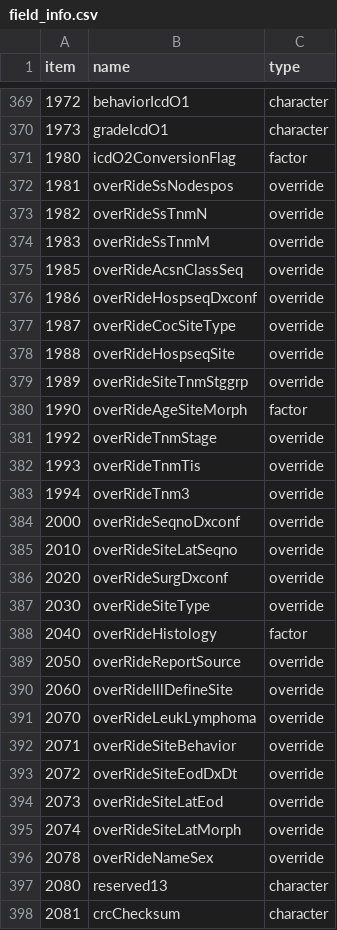
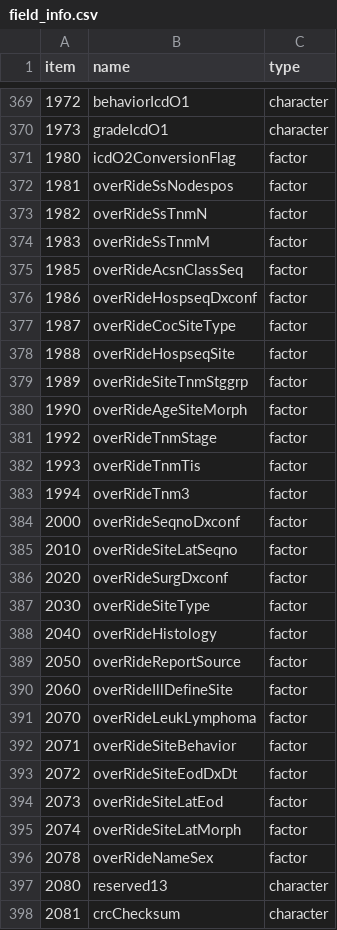
Before and after one commit to WerthPADOH/naaccr, a CSV file: data-raw/field_info.csv, drawn as a sheet; only a part is shown, gaps mark what is left out; the diff covers the shown part only.

Commit message:
Improved field types, cleaning functions, and how they're handled
All field types have an associated conversion function. This will either be
a basic R coercion function like "integer" or a cleaning function. This
way, users can easily convert vectors without having to go through the
"as.naaccr_record" function.

```diff
--- a/data-raw/field_info.csv
+++ b/data-raw/field_info.csv
@@ -371,27 +371,27 @@
 1980,"icdO2ConversionFlag","factor"
-1981,"overRideSsNodespos","override"
-1982,"overRideSsTnmN","override"
-1983,"overRideSsTnmM","override"
-1985,"overRideAcsnClassSeq","override"
-1986,"overRideHospseqDxconf","override"
-1987,"overRideCocSiteType","override"
-1988,"overRideHospseqSite","override"
-1989,"overRideSiteTnmStggrp","override"
+1981,"overRideSsNodespos","factor"
+1982,"overRideSsTnmN","factor"
+1983,"overRideSsTnmM","factor"
+1985,"overRideAcsnClassSeq","factor"
+1986,"overRideHospseqDxconf","factor"
+1987,"overRideCocSiteType","factor"
+1988,"overRideHospseqSite","factor"
+1989,"overRideSiteTnmStggrp","factor"
 1990,"overRideAgeSiteMorph","factor"
-1992,"overRideTnmStage","override"
-1993,"overRideTnmTis","override"
-1994,"overRideTnm3","override"
-2000,"overRideSeqnoDxconf","override"
-2010,"overRideSiteLatSeqno","override"
-2020,"overRideSurgDxconf","override"
-2030,"overRideSiteType","override"
+1992,"overRideTnmStage","factor"
+1993,"overRideTnmTis","factor"
+1994,"overRideTnm3","factor"
+2000,"overRideSeqnoDxconf","factor"
+2010,"overRideSiteLatSeqno","factor"
+2020,"overRideSurgDxconf","factor"
+2030,"overRideSiteType","factor"
 2040,"overRideHistology","factor"
-2050,"overRideReportSource","override"
-2060,"overRideIllDefineSite","override"
-2070,"overRideLeukLymphoma","override"
-2071,"overRideSiteBehavior","override"
-2072,"overRideSiteEodDxDt","override"
-2073,"overRideSiteLatEod","override"
-2074,"overRideSiteLatMorph","override"
-2078,"overRideNameSex","override"
+2050,"overRideReportSource","factor"
+2060,"overRideIllDefineSite","factor"
+2070,"overRideLeukLymphoma","factor"
+2071,"overRideSiteBehavior","factor"
+2072,"overRideSiteEodDxDt","factor"
+2073,"overRideSiteLatEod","factor"
+2074,"overRideSiteLatMorph","factor"
+2078,"overRideNameSex","factor"
 2080,"reserved13","character"
```
Also changed, not shown: 59 edited cells elsewhere in this file, 7 other files.
